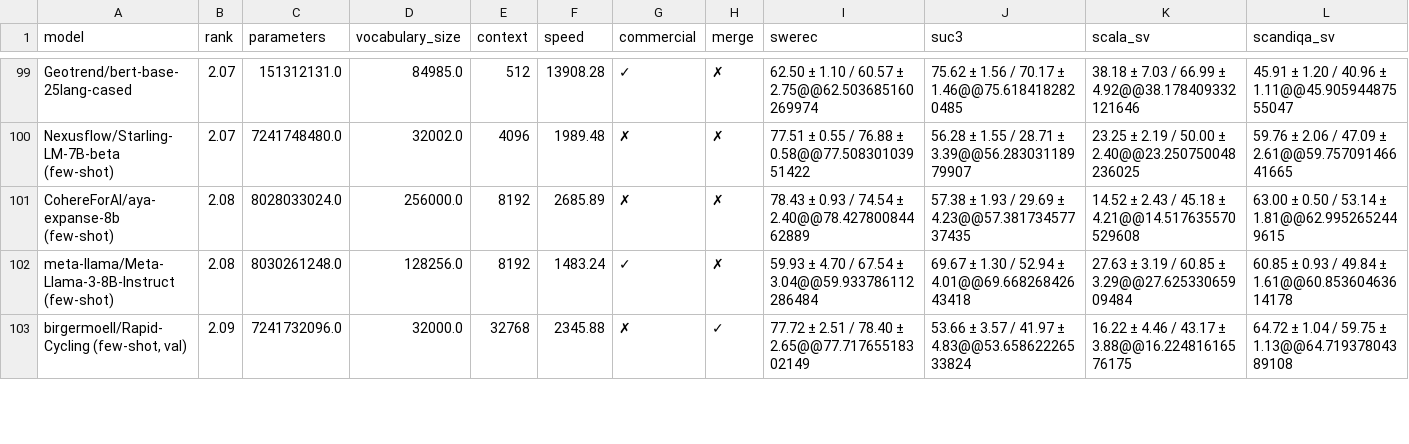
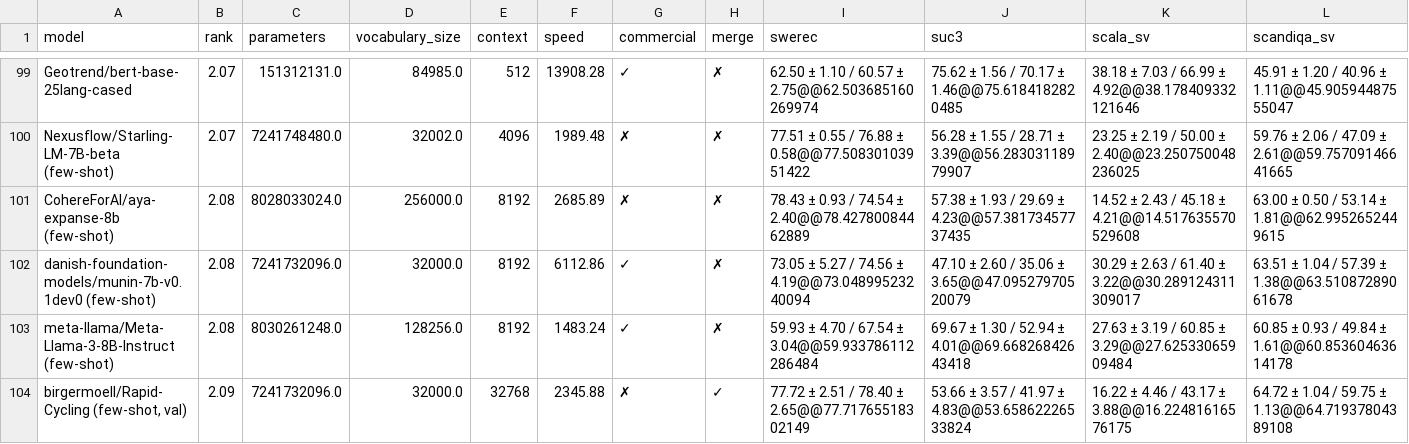
Before and after one commit to viggo-gascou/leaderboards, a CSV file: leaderboards/swedish_nlu.csv, drawn as a sheet; only a part is shown, gaps mark what is left out; rows hold the shown columns only; the diff covers the shown part only; the diff names each change by its address in the sheet, - before the commit and + after, or states it on an @@ line.

Commit message:
feat: Update leaderboards

```diff
--- a/leaderboards/swedish_nlu.csv
+++ b/leaderboards/swedish_nlu.csv
+row 102: danish-foundation-models/munin-7b-v0.1dev0 (few-shot) | 2.08 | 7241732096.0 | 32000.0 | 8192 | 6112.86 | ✓ | ✗ | 73.05 ± 5.27 / 74.56 ± 4.19@@73.04899523240094 | 47.10 ± 2.60 / 35.06 ± 3.65@@47.09527970520079 | 30.29 ± 2.63 / 61.40 ± 3.22@@30.289124311309017 | 63.51 ± 1.04 / 57.39 ± 1.38@@63.51087289061678
```
Also changed, not shown: 2 added rows, 3 removed rows and 2 edited cells elsewhere in this file, leaderboards/danish_all.csv, leaderboards/danish_nlu.csv, 11 other files.
